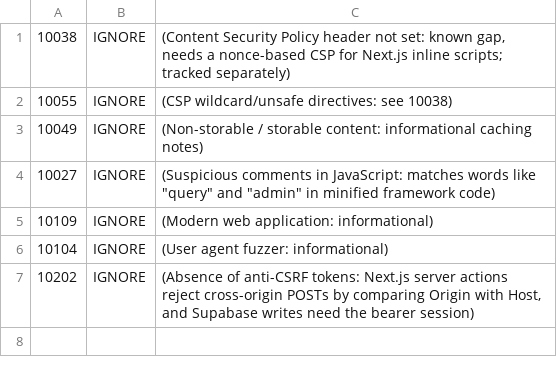
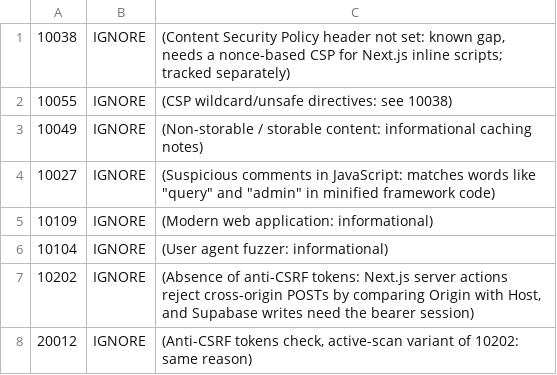
Before and after one commit to hostettler-ma/ArmoryPal, a TSV file: .github/zap-rules.tsv, drawn as a sheet; the diff names each change by its address in the sheet, - before the commit and + after, or states it on an @@ line.

```diff
--- a/.github/zap-rules.tsv
+++ b/.github/zap-rules.tsv
+row 8: 20012 | IGNORE | (Anti-CSRF tokens check, active-scan variant of 10202: same reason)
```
